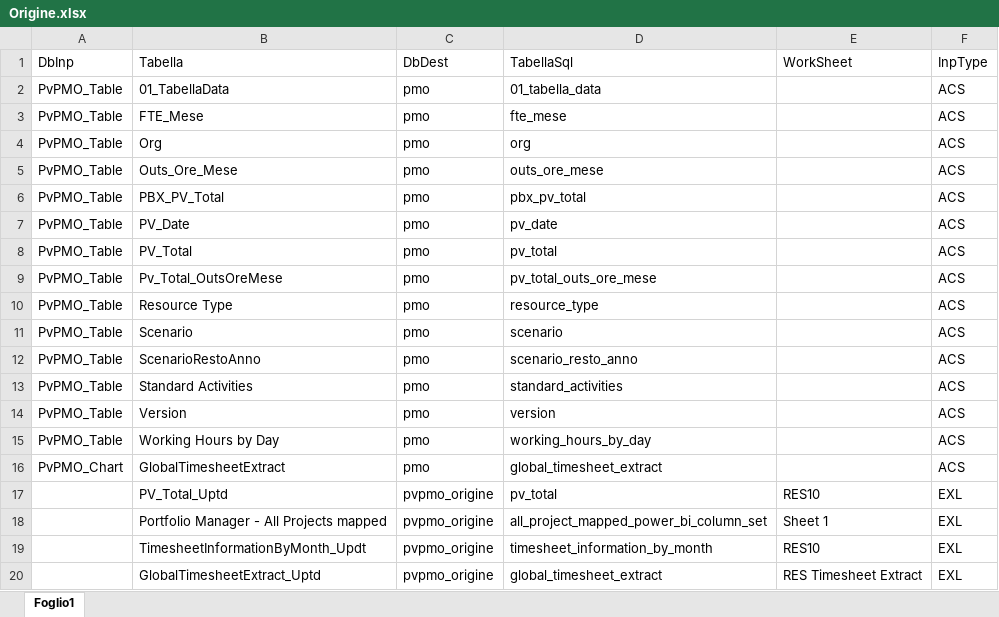
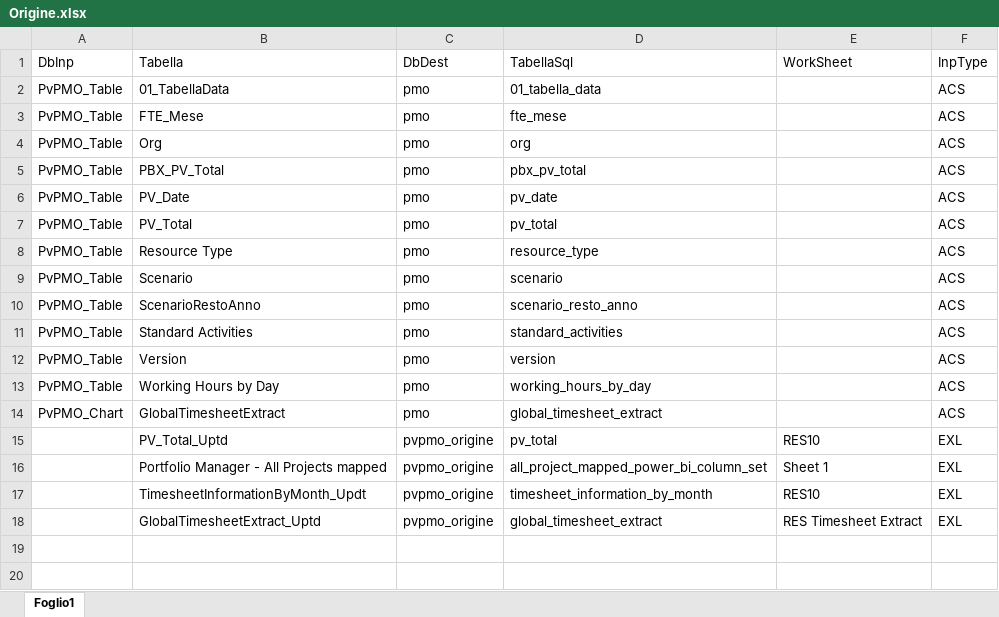
Before and after one commit to RobertoCarlucci/PvPmo, an Excel workbook: Archivio/Setup/Origine.xlsx, sheet Foglio1, drawn as a sheet; values as stored, in another font and other column widths than the file's, no borders; the diff names each change by its address in the sheet, - before the commit and + after, or states it on an @@ line.

```diff
--- a/Archivio/Setup/Origine.xlsx (sheet Foglio1)
+++ b/Archivio/Setup/Origine.xlsx (sheet Foglio1)
-row 5: PvPMO_Table | Outs_Ore_Mese | pmo | outs_ore_mese |  | ACS
-row 9: PvPMO_Table | Pv_Total_OutsOreMese | pmo | pv_total_outs_ore_mese |  | ACS
```
Also changed, not shown: 3 other files.
